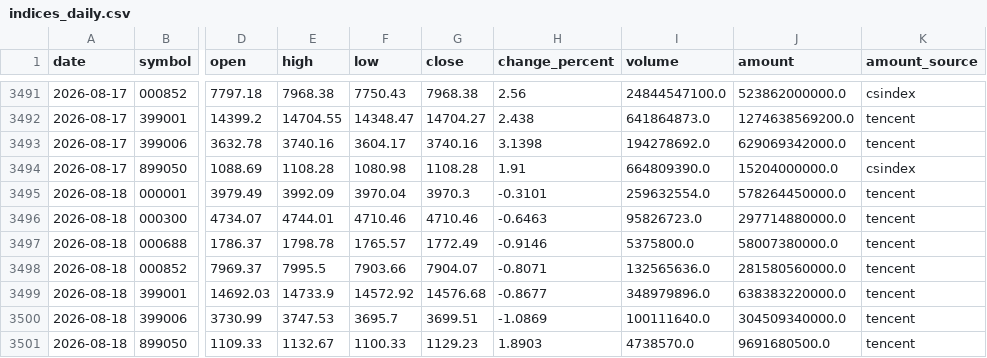
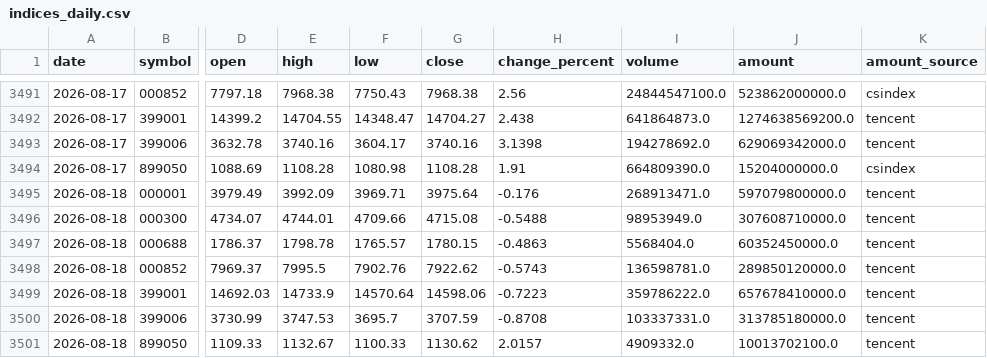
Before and after one commit to magennnb-png/a-share-market-snapshot, a CSV file: data/history/indices_daily.csv, drawn as a sheet; only a part is shown, gaps mark what is left out; the diff names each change by its address in the sheet, - before the commit and + after, or states it on an @@ line.

```diff
--- a/data/history/indices_daily.csv
+++ b/data/history/indices_daily.csv
-F3495 (low): 3970.04
+F3495 (low): 3969.71
-G3495 (close): 3970.3
+G3495 (close): 3975.64
-H3495 (change_percent): -0.3101
+H3495 (change_percent): -0.176
-I3495 (volume): 259632554.0
+I3495 (volume): 268913471.0
-J3495 (amount): 578264450000.0
+J3495 (amount): 597079800000.0
-F3496 (low): 4710.46
+F3496 (low): 4709.66
-G3496 (close): 4710.46
+G3496 (close): 4715.08
-H3496 (change_percent): -0.6463
+H3496 (change_percent): -0.5488
-I3496 (volume): 95826723.0
+I3496 (volume): 98953949.0
-J3496 (amount): 297714880000.0
+J3496 (amount): 307608710000.0
-G3497 (close): 1772.49
+G3497 (close): 1780.15
-H3497 (change_percent): -0.9146
+H3497 (change_percent): -0.4863
-I3497 (volume): 5375800.0
+I3497 (volume): 5568404.0
-J3497 (amount): 58007380000.0
+J3497 (amount): 60352450000.0
-F3498 (low): 7903.66
+F3498 (low): 7902.76
-G3498 (close): 7904.07
+G3498 (close): 7922.62
-H3498 (change_percent): -0.8071
+H3498 (change_percent): -0.5743
-I3498 (volume): 132565636.0
+I3498 (volume): 136598781.0
-J3498 (amount): 281580560000.0
+J3498 (amount): 289850120000.0
-F3499 (low): 14572.92
+F3499 (low): 14570.64
-G3499 (close): 14576.68
+G3499 (close): 14598.06
-H3499 (change_percent): -0.8677
+H3499 (change_percent): -0.7223
-I3499 (volume): 348979896.0
+I3499 (volume): 359786222.0
-J3499 (amount): 638383220000.0
+J3499 (amount): 657678410000.0
-G3500 (close): 3699.51
+G3500 (close): 3707.59
-H3500 (change_percent): -1.0869
+H3500 (change_percent): -0.8708
-I3500 (volume): 100111640.0
+I3500 (volume): 103337331.0
-J3500 (amount): 304509340000.0
+J3500 (amount): 313785180000.0
-G3501 (close): 1129.23
+G3501 (close): 1130.62
-H3501 (change_percent): 1.8903
+H3501 (change_percent): 2.0157
-I3501 (volume): 4738570.0
+I3501 (volume): 4909332.0
-J3501 (amount): 9691680500.0
+J3501 (amount): 10013702100.0
```
Also changed, not shown: data/history/market_breadth_daily.csv, data/history/watchlist_daily.csv, 11 other files.
